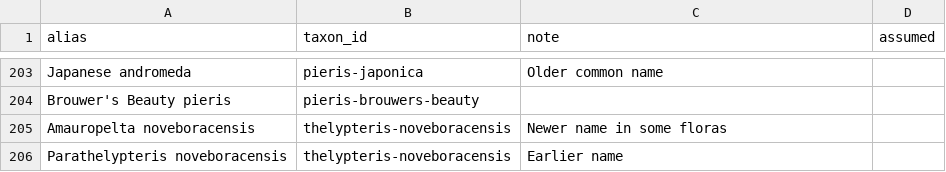
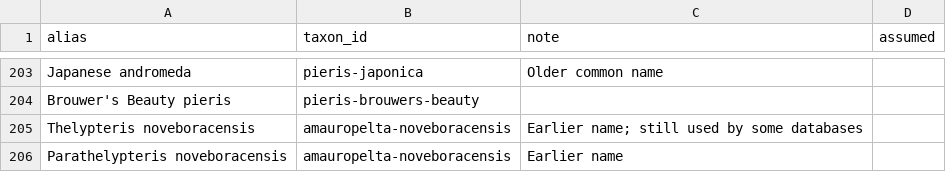
Before and after one commit to durodriguez/Florestas_VT, a CSV file: data/species-aliases.csv, drawn as a sheet; only a part is shown, gaps mark what is left out.

```diff
--- a/data/species-aliases.csv
+++ b/data/species-aliases.csv
@@ -204,3 +204,3 @@ Japanese andromeda,pieris-japonica,Older common name,
 Brouwer's Beauty pieris,pieris-brouwers-beauty,,
-Amauropelta noveboracensis,thelypteris-noveboracensis,Newer name in some floras,
-Parathelypteris noveboracensis,thelypteris-noveboracensis,Earlier name,
+Thelypteris noveboracensis,amauropelta-noveboracensis,Earlier name; still used by some databases,
+Parathelypteris noveboracensis,amauropelta-noveboracensis,Earlier name,
```
Also changed, not shown: data/taxa.csv, 1 other file.
